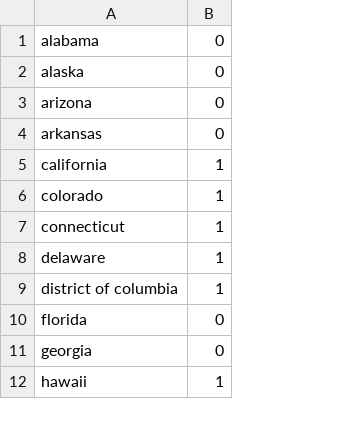
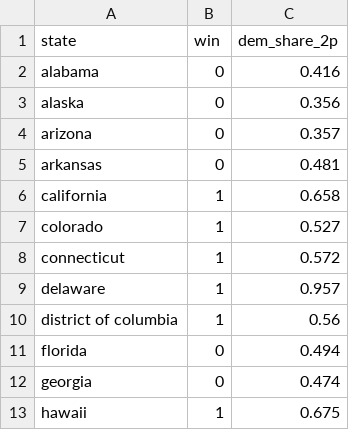
Before and after one commit to adamgayoso/bayesian-election-forecast, a CSV file: data/2016_results.csv, drawn as a sheet; only a part is shown; addresses are those after the commit; the diff names each change by its address in the sheet, - before the commit and + after, or states it on an @@ line.

Commit message:
Added actual result to time plots

```diff
--- a/data/2016_results.csv
+++ b/data/2016_results.csv
+column C, rows 2-13: 0.416 | 0.356 | 0.357 | 0.481 | 0.658 | 0.527 | 0.572 | 0.957 | 0.56 | 0.494 | 0.474 | 0.675
+row 1: state | win | dem_share_2p
```
Also changed, not shown: 54 other files.
